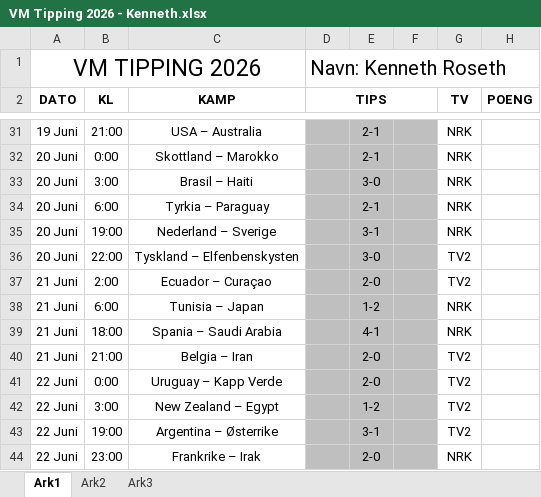
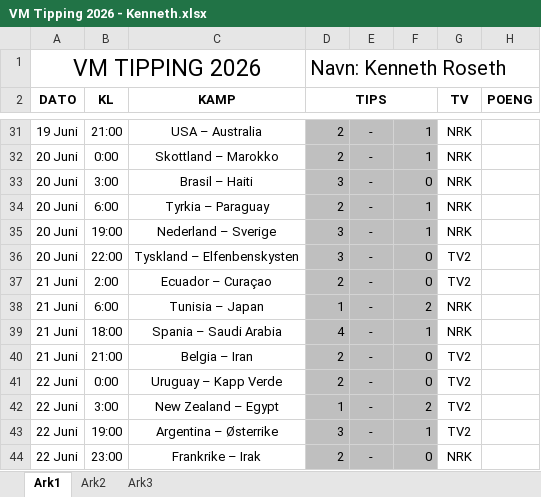
Before and after one commit to theachr/vm-tipping-2026, an Excel workbook: VM Tipping 2026 - Kenneth.xlsx, sheet Ark1, drawn as a sheet; only a part is shown, gaps mark what is left out; values as stored, in another font and other column widths than the file's, no borders; the diff covers the shown part only; the diff names each change by its address in the sheet, - before the commit and + after, or states it on an @@ line.

```diff
--- a/VM Tipping 2026 - Kenneth.xlsx (sheet Ark1)
+++ b/VM Tipping 2026 - Kenneth.xlsx (sheet Ark1)
-D31:D32 (TIPS): (empty)
+D31:D32 (TIPS): 2
-E31:E32: 2-1
+E31:E32: -
-F31:F32: (empty)
+F31:F32: 1
-D33 (TIPS): (empty)
+D33 (TIPS): 3
-E33: 3-0
+E33: -
-F33: (empty)
+F33: 0
-D34 (TIPS): (empty)
+D34 (TIPS): 2
-E34: 2-1
+E34: -
-F34:F35: (empty)
+F34:F35: 1
-D35:D36 (TIPS): (empty)
+D35:D36 (TIPS): 3
-E35: 3-1
+E35: -
-E36: 3-0
+E36: -
-F36:F37: (empty)
+F36:F37: 0
-D37 (TIPS): (empty)
+D37 (TIPS): 2
-E37: 2-0
+E37: -
-D38 (TIPS): (empty)
+D38 (TIPS): 1
-E38: 1-2
+E38: -
-F38: (empty)
+F38: 2
-D39 (TIPS): (empty)
+D39 (TIPS): 4
-E39: 4-1
+E39: -
-F39: (empty)
+F39: 1
-D40:D41 (TIPS): (empty)
+D40:D41 (TIPS): 2
-E40:E41: 2-0
+E40:E41: -
-F40:F41: (empty)
+F40:F41: 0
-D42 (TIPS): (empty)
+D42 (TIPS): 1
-E42: 1-2
+E42: -
-F42: (empty)
+F42: 2
-D43 (TIPS): (empty)
+D43 (TIPS): 3
-E43: 3-1
+E43: -
-F43: (empty)
+F43: 1
-D44 (TIPS): (empty)
+D44 (TIPS): 2
-E44: 2-0
+E44: -
-F44: (empty)
+F44: 0
```
Also changed, not shown: 174 edited cells elsewhere in this sheet.
